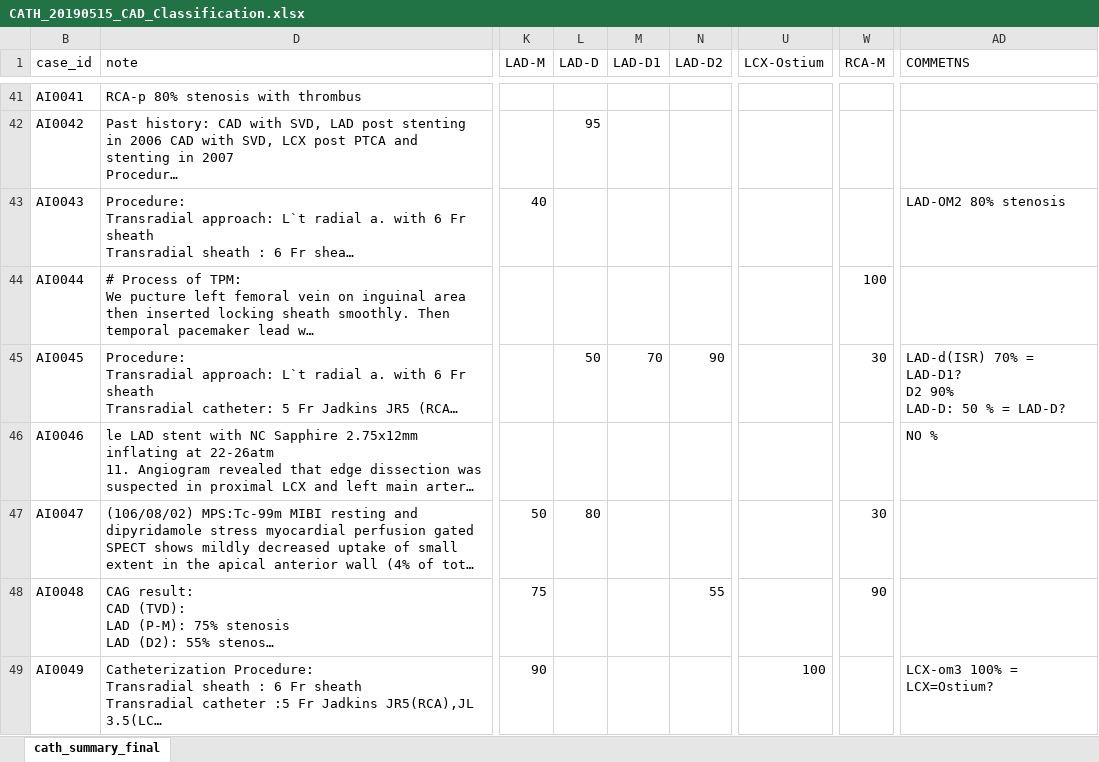
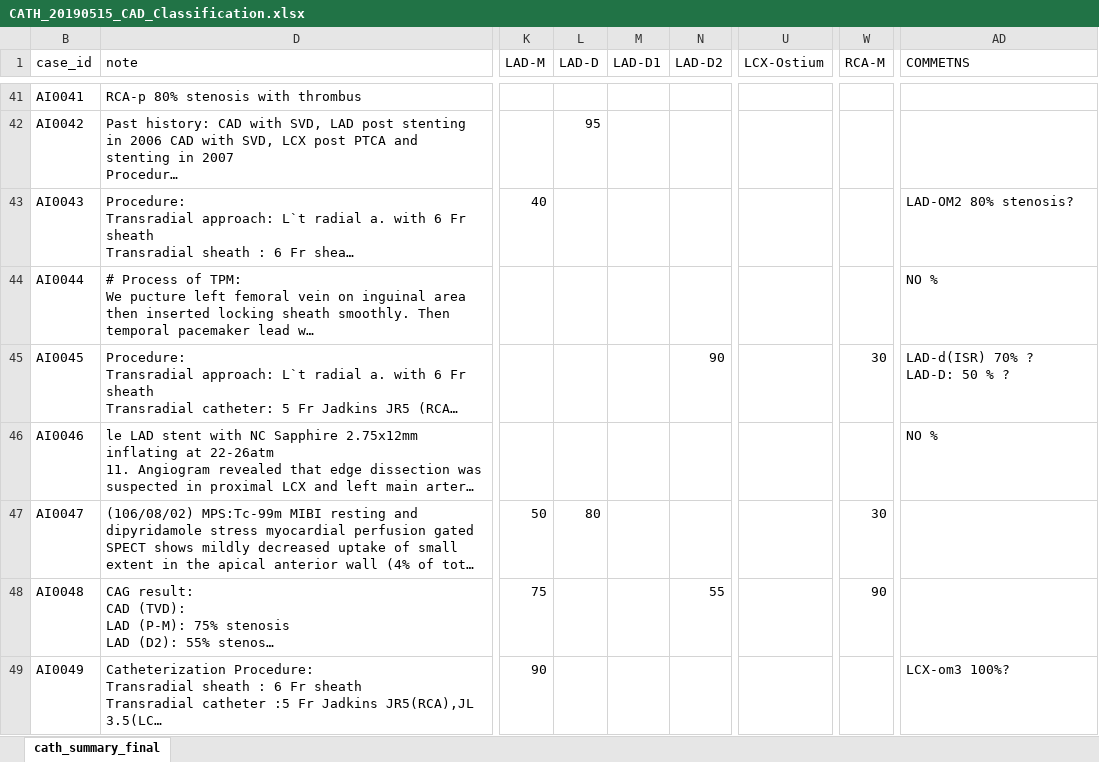
Before and after one commit to mrdonnee/CAD_Data_Entry, an Excel workbook: CATH_20190515_CAD_Classification.xlsx, sheet cath_summary_final, drawn as a sheet; only a part is shown, gaps mark what is left out; long unchanged cells end in …; values as stored, in another font and other column widths than the file's, no cell formats; table styles not drawn; ↵ is a line break in a cell; the diff covers the shown part only; the diff names each change by its address in the sheet, - before the commit and + after, or states it on an @@ line.

```diff
--- a/CATH_20190515_CAD_Classification.xlsx (sheet cath_summary_final)
+++ b/CATH_20190515_CAD_Classification.xlsx (sheet cath_summary_final)
-AD43 (COMMETNS): LAD-OM2 80% stenosis
+AD43 (COMMETNS): LAD-OM2 80% stenosis?
-W44 (RCA-M): 100
+W44 (RCA-M): (empty)
-AD44 (COMMETNS): (empty)
+AD44 (COMMETNS): NO %
-L45 (LAD-D): 50
+L45 (LAD-D): (empty)
-M45 (LAD-D1): 70
+M45 (LAD-D1): (empty)
-AD45 (COMMETNS): LAD-d(ISR) 70% = LAD-D1? ↵ D2 90% ↵ LAD-D: 50 % = LAD-D?
+AD45 (COMMETNS): LAD-d(ISR) 70% ? ↵ LAD-D: 50 % ?
-U49 (LCX-Ostium): 100
+U49 (LCX-Ostium): (empty)
-AD49 (COMMETNS): LCX-om3 100% = LCX=Ostium?
+AD49 (COMMETNS): LCX-om3 100%?
```
Also changed, not shown: 81 edited cells elsewhere in this sheet, cell formats, 20190531_pci_Classification_CAD.xlsx.
